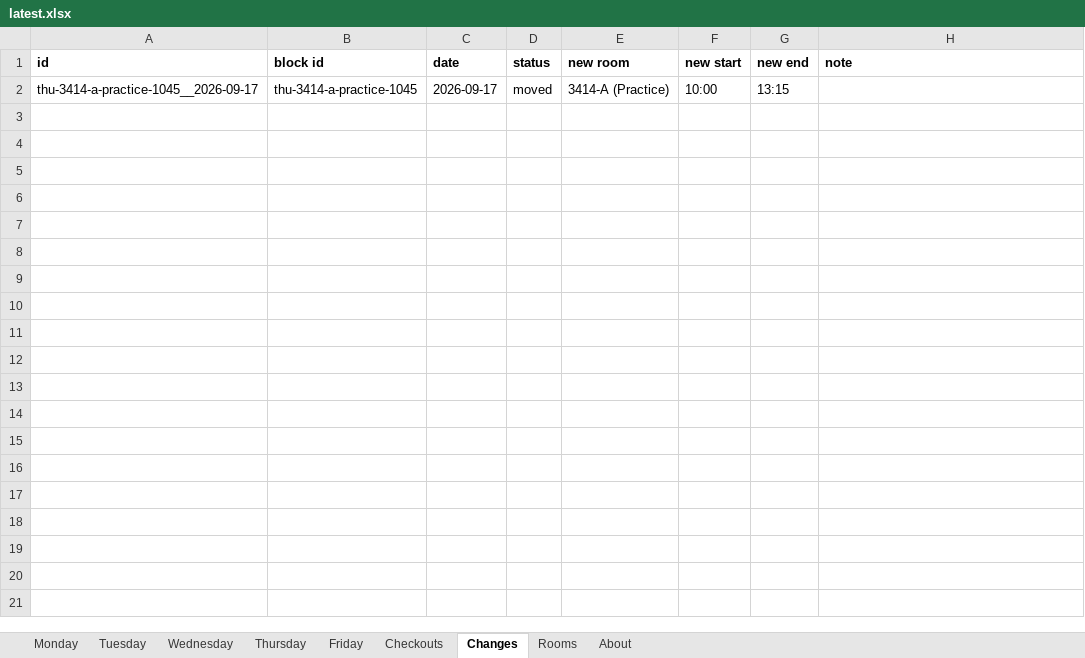
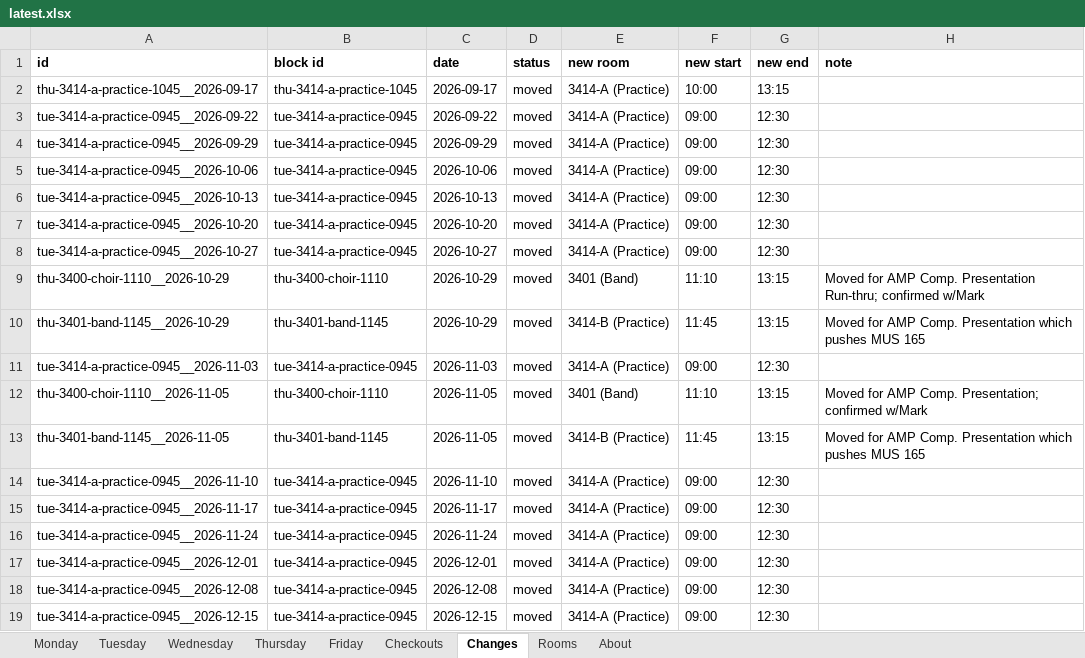
Before and after one commit to Cusco-and-Karma/LAPC-Music-Room-Checkout, an Excel workbook: backups/latest.xlsx, sheet Changes, drawn as a sheet; values as stored, in another font and other column widths than the file's, no borders; the diff names each change by its address in the sheet, - before the commit and + after, or states it on an @@ line.

```diff
--- a/backups/latest.xlsx (sheet Changes)
+++ b/backups/latest.xlsx (sheet Changes)
+row 3: tue-3414-a-practice-0945__2026-09-22 | tue-3414-a-practice-0945 | 2026-09-22 | moved | 3414-A (Practice) | 09:00 | 12:30
+row 4: tue-3414-a-practice-0945__2026-09-29 | tue-3414-a-practice-0945 | 2026-09-29 | moved | 3414-A (Practice) | 09:00 | 12:30
+row 5: tue-3414-a-practice-0945__2026-10-06 | tue-3414-a-practice-0945 | 2026-10-06 | moved | 3414-A (Practice) | 09:00 | 12:30
+row 6: tue-3414-a-practice-0945__2026-10-13 | tue-3414-a-practice-0945 | 2026-10-13 | moved | 3414-A (Practice) | 09:00 | 12:30
+row 7: tue-3414-a-practice-0945__2026-10-20 | tue-3414-a-practice-0945 | 2026-10-20 | moved | 3414-A (Practice) | 09:00 | 12:30
+row 8: tue-3414-a-practice-0945__2026-10-27 | tue-3414-a-practice-0945 | 2026-10-27 | moved | 3414-A (Practice) | 09:00 | 12:30
+row 9: thu-3400-choir-1110__2026-10-29 | thu-3400-choir-1110 | 2026-10-29 | moved | 3401 (Band) | 11:10 | 13:15 | Moved for AMP Comp. Presentation Run-thru; confirmed w/Mark
+row 10: thu-3401-band-1145__2026-10-29 | thu-3401-band-1145 | 2026-10-29 | moved | 3414-B (Practice) | 11:45 | 13:15 | Moved for AMP Comp. Presentation which pushes MUS 165
+row 11: tue-3414-a-practice-0945__2026-11-03 | tue-3414-a-practice-0945 | 2026-11-03 | moved | 3414-A (Practice) | 09:00 | 12:30
+row 12: thu-3400-choir-1110__2026-11-05 | thu-3400-choir-1110 | 2026-11-05 | moved | 3401 (Band) | 11:10 | 13:15 | Moved for AMP Comp. Presentation; confirmed w/Mark
+row 13: thu-3401-band-1145__2026-11-05 | thu-3401-band-1145 | 2026-11-05 | moved | 3414-B (Practice) | 11:45 | 13:15 | Moved for AMP Comp. Presentation which pushes MUS 165
+row 14: tue-3414-a-practice-0945__2026-11-10 | tue-3414-a-practice-0945 | 2026-11-10 | moved | 3414-A (Practice) | 09:00 | 12:30
+row 15: tue-3414-a-practice-0945__2026-11-17 | tue-3414-a-practice-0945 | 2026-11-17 | moved | 3414-A (Practice) | 09:00 | 12:30
+row 16: tue-3414-a-practice-0945__2026-11-24 | tue-3414-a-practice-0945 | 2026-11-24 | moved | 3414-A (Practice) | 09:00 | 12:30
+row 17: tue-3414-a-practice-0945__2026-12-01 | tue-3414-a-practice-0945 | 2026-12-01 | moved | 3414-A (Practice) | 09:00 | 12:30
+row 18: tue-3414-a-practice-0945__2026-12-08 | tue-3414-a-practice-0945 | 2026-12-08 | moved | 3414-A (Practice) | 09:00 | 12:30
+row 19: tue-3414-a-practice-0945__2026-12-15 | tue-3414-a-practice-0945 | 2026-12-15 | moved | 3414-A (Practice) | 09:00 | 12:30
```
Also changed, not shown: sheet Checkouts, sheet About, 2 other files.
